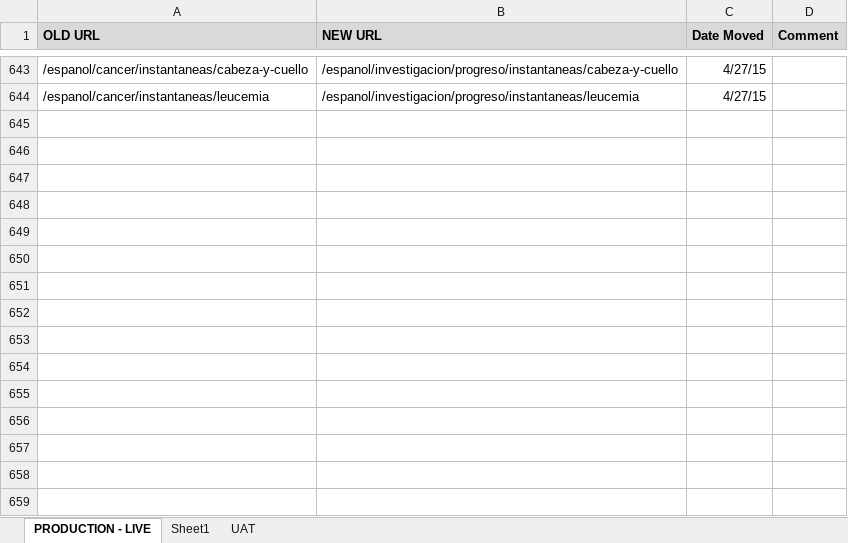
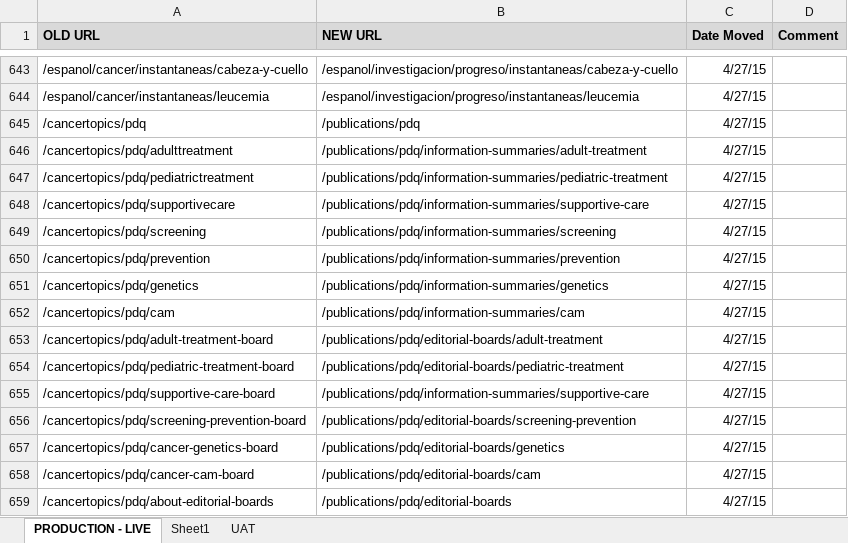
Before and after one commit to NCIOCPL/wcms-content, an Excel workbook: RedirectionList.xlsx, sheet PRODUCTION - LIVE, drawn as a sheet; only a part is shown, gaps mark what is left out; values as stored, in another font and other column widths than the file's, no borders; the diff names each change by its address in the sheet, - before the commit and + after, or states it on an @@ line.

```diff
--- a/RedirectionList.xlsx (sheet PRODUCTION - LIVE)
+++ b/RedirectionList.xlsx (sheet PRODUCTION - LIVE)
+row 645: /cancertopics/pdq | /publications/pdq | 4/27/15
+row 646: /cancertopics/pdq/adulttreatment | /publications/pdq/information-summaries/adult-treatment | 4/27/15
+row 647: /cancertopics/pdq/pediatrictreatment | /publications/pdq/information-summaries/pediatric-treatment | 4/27/15
+row 648: /cancertopics/pdq/supportivecare | /publications/pdq/information-summaries/supportive-care | 4/27/15
+row 649: /cancertopics/pdq/screening | /publications/pdq/information-summaries/screening | 4/27/15
+row 650: /cancertopics/pdq/prevention | /publications/pdq/information-summaries/prevention | 4/27/15
+row 651: /cancertopics/pdq/genetics | /publications/pdq/information-summaries/genetics | 4/27/15
+row 652: /cancertopics/pdq/cam | /publications/pdq/information-summaries/cam | 4/27/15
+row 653: /cancertopics/pdq/adult-treatment-board | /publications/pdq/editorial-boards/adult-treatment | 4/27/15
+row 654: /cancertopics/pdq/pediatric-treatment-board | /publications/pdq/editorial-boards/pediatric-treatment | 4/27/15
+row 655: /cancertopics/pdq/supportive-care-board | /publications/pdq/information-summaries/supportive-care | 4/27/15
+row 656: /cancertopics/pdq/screening-prevention-board | /publications/pdq/editorial-boards/screening-prevention | 4/27/15
+row 657: /cancertopics/pdq/cancer-genetics-board | /publications/pdq/editorial-boards/genetics | 4/27/15
+row 658: /cancertopics/pdq/cancer-cam-board | /publications/pdq/editorial-boards/cam | 4/27/15
+row 659: /cancertopics/pdq/about-editorial-boards | /publications/pdq/editorial-boards | 4/27/15
```
